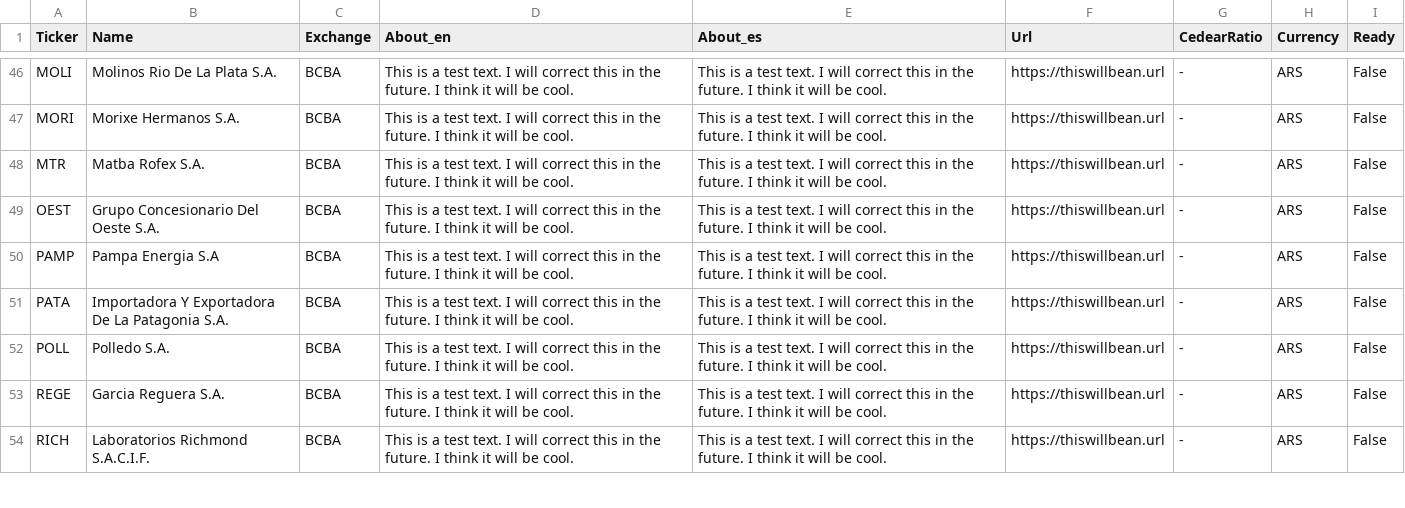
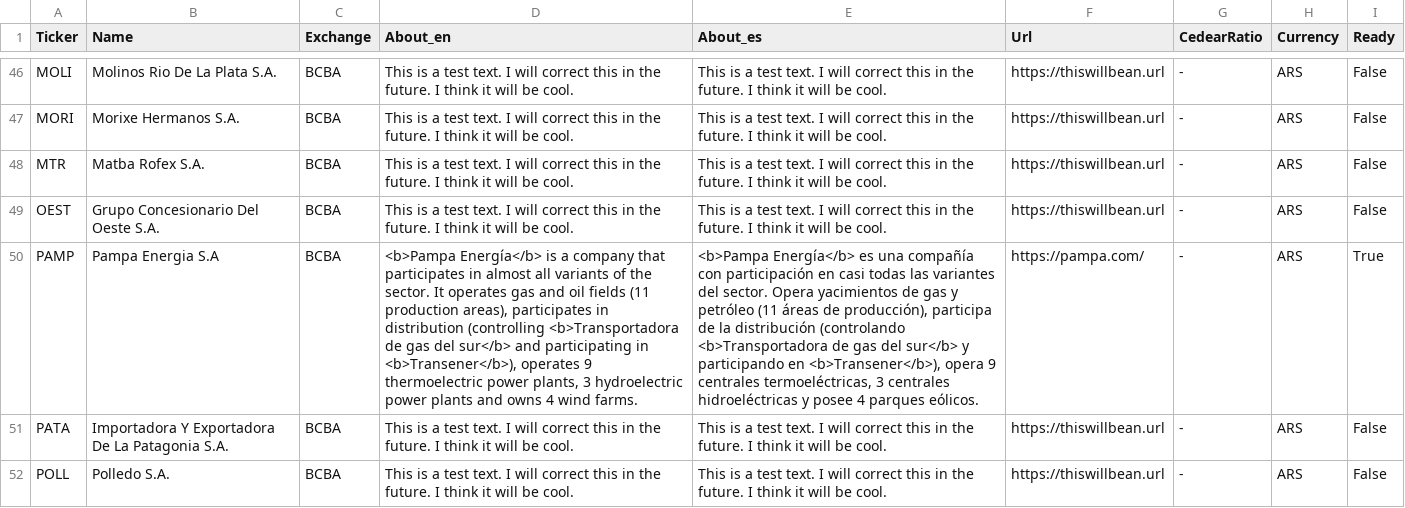
Before and after one commit to rvalla/mercsharveybot, a CSV file: data/tickers.csv, drawn as a sheet; only a part is shown, gaps mark what is left out; the shorter side is filled out with more unchanged rows; the diff covers the shown part only; the diff names each change by its address in the sheet, - before the commit and + after, or states it on an @@ line.

```diff
--- a/data/tickers.csv
+++ b/data/tickers.csv
-D50 (About_en): This is a test text. I will correct this in the future. I think it will be cool.
+D50 (About_en): <b>Pampa Energía</b> is a company that participates in almost all variants of the sector. It operates gas and oil fields (11 production areas), participates in distribution (controlling <b>Transportadora de gas del sur</b> and participating in <b>Transener</b>), operates 9 thermoelectric power plants, 3 hydroelectric power plants and owns 4 wind farms.
-E50 (About_es): This is a test text. I will correct this in the future. I think it will be cool.
+E50 (About_es): <b>Pampa Energía</b> es una compañía con participación en casi todas las variantes del sector. Opera yacimientos de gas y petróleo (11 áreas de producción), participa de la distribución (controlando <b>Transportadora de gas del sur</b> y participando en <b>Transener</b>), opera 9 centrales termoeléctricas, 3 centrales hidroeléctricas y posee 4 parques eólicos.
-F50 (Url): https://thiswillbean.url
+F50 (Url): https://pampa.com/
-I50 (Ready): False
+I50 (Ready): True
```
Also changed, not shown: 9 added rows and 8 edited cells elsewhere in this file, 1 other file.
